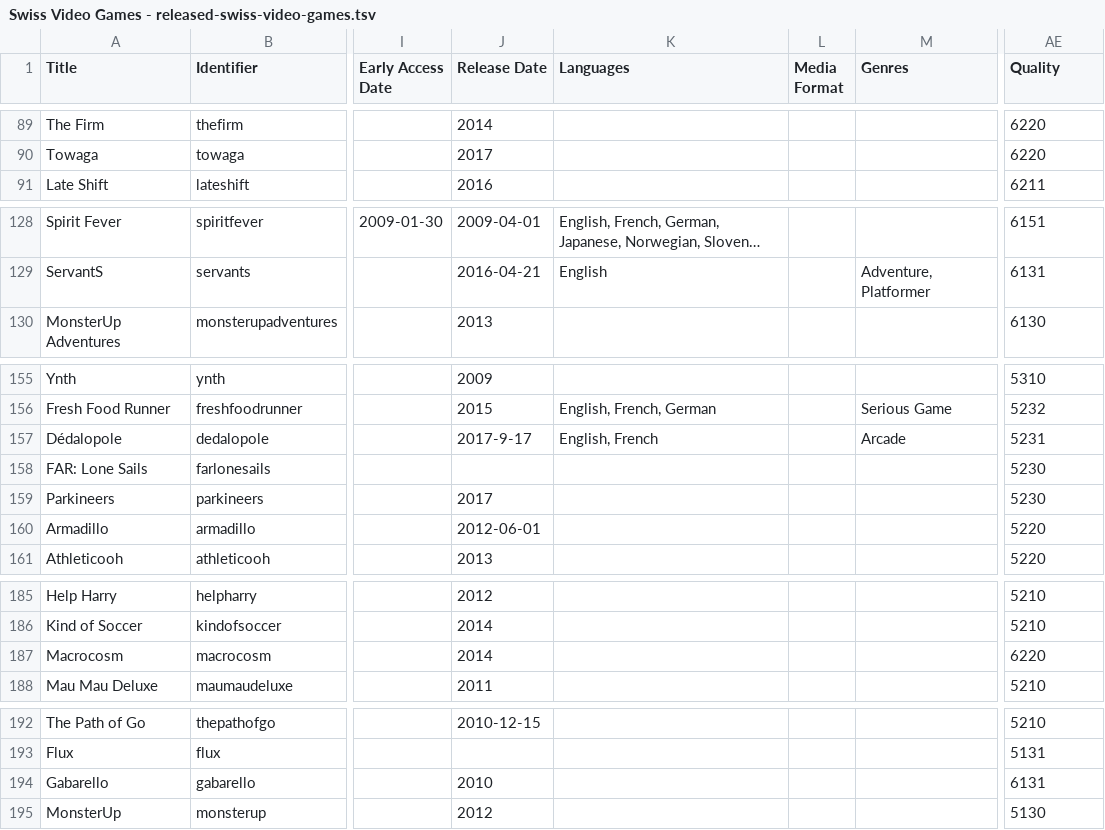
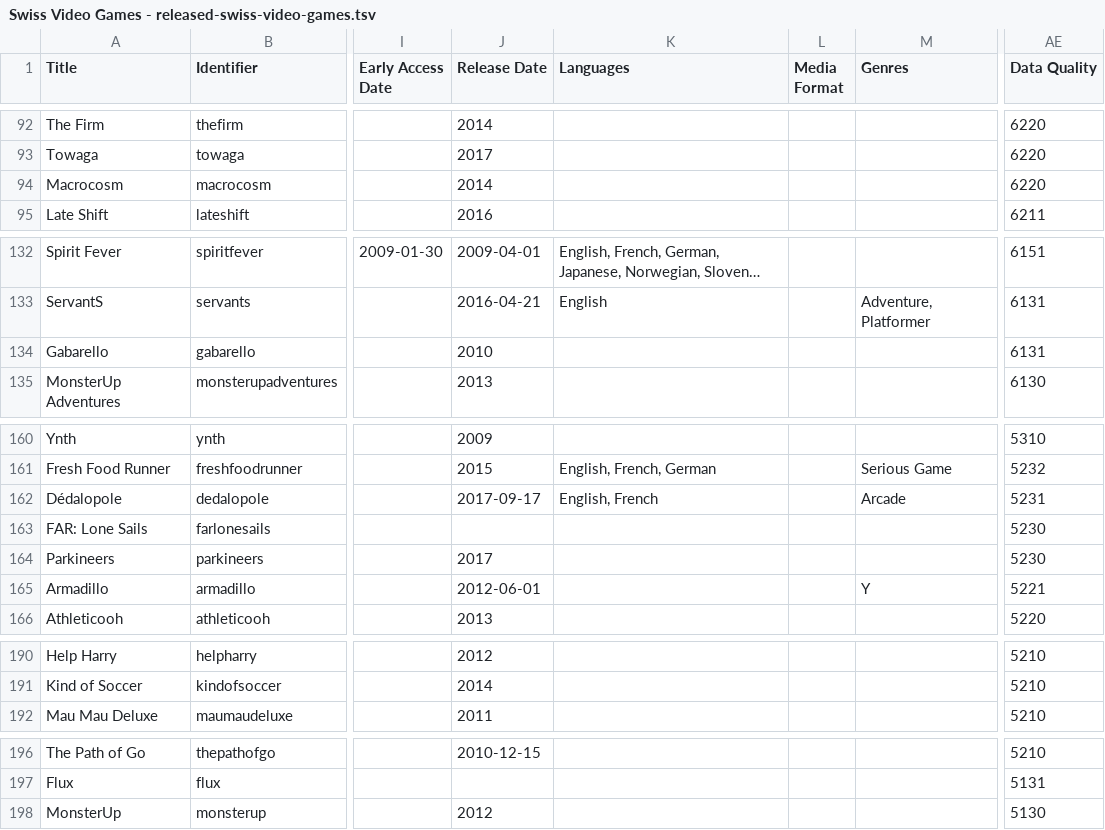
Before and after one commit to Zarkonnen/SwissGamesShowcase, a TSV file: Swiss Video Games - released-swiss-video-games.tsv, drawn as a sheet; only a part is shown, gaps mark what is left out; long unchanged cells end in …; addresses are those after the commit; the diff covers the shown part only; the diff names each change by its address in the sheet, - before the commit and + after, or states it on an @@ line.

```diff
--- a/Swiss Video Games - released-swiss-video-games.tsv
+++ b/Swiss Video Games - released-swiss-video-games.tsv
-AE1: Quality
+AE1: Data Quality
@@ row 187 moved to row 94: Macrocosm @@
@@ row 194 moved to row 134: Gabarello @@
-J162 (Release Date): 2017-9-17
+J162 (Release Date): 2017-09-17
-M165 (Genres): (empty)
+M165 (Genres): Y
-AE165 (Data Quality): 5220
+AE165 (Data Quality): 5221
```
Also changed, not shown: 2 added rows, 2 removed rows, 3 moved rows and 8 edited cells elsewhere in this file, 8 other files.
